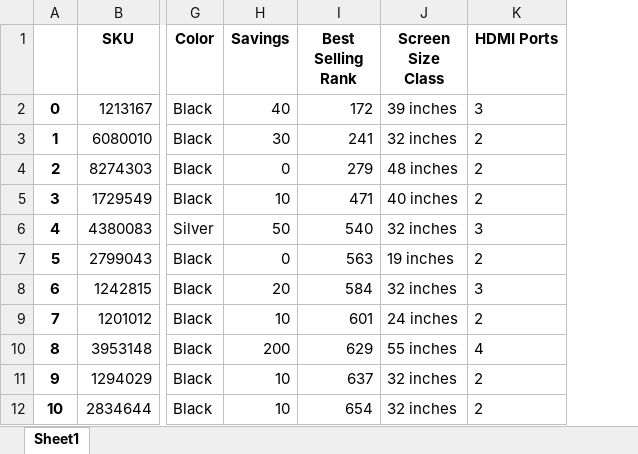
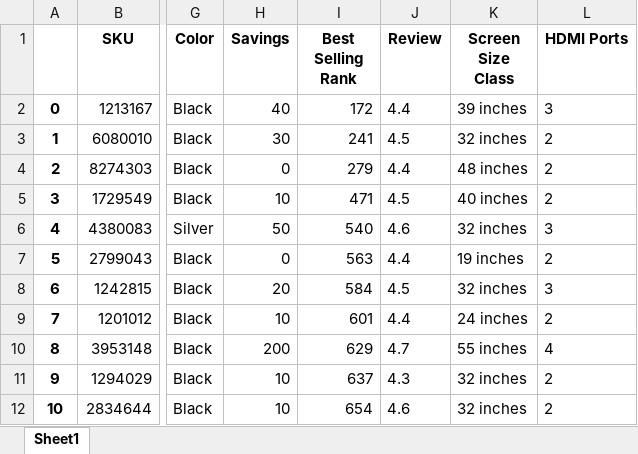
Before and after one commit to Signa11/Bootcamp, an Excel workbook: test_csv.xlsx, sheet Sheet1, drawn as a sheet; only a part is shown, gaps mark what is left out; values as stored, in another font and other column widths than the file's, no borders; the diff names each change by its address in the sheet, - before the commit and + after, or states it on an @@ line.

```diff
--- a/test_csv.xlsx (sheet Sheet1)
+++ b/test_csv.xlsx (sheet Sheet1)
+column J (Review), rows 2-12: 4.4 | 4.5 | 4.4 | 4.5 | 4.6 | 4.4 | 4.5 | 4.4 | 4.7 | 4.3 | 4.6
```
Also changed, not shown: 1 other file.
